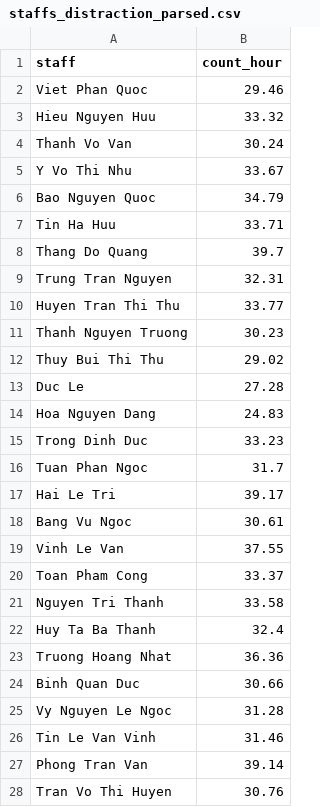
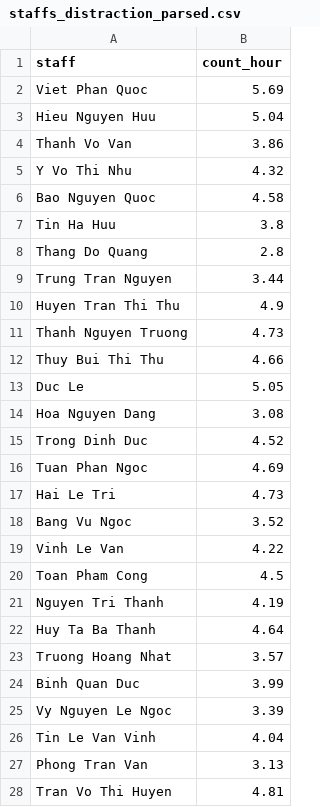
Before and after one commit to greenglobal/data-mining, a CSV file: storage/parsed/staffs_distraction_parsed.csv, drawn as a sheet; only a part is shown; the diff covers the shown part only.

```diff
--- a/storage/parsed/staffs_distraction_parsed.csv
+++ b/storage/parsed/staffs_distraction_parsed.csv
@@ -1,28 +1,28 @@
 "staff","count_hour"
-"Viet Phan Quoc",29.46
-"Hieu Nguyen Huu",33.32
-"Thanh Vo Van",30.24
-"Y Vo Thi Nhu",33.67
-"Bao Nguyen Quoc",34.79
-"Tin Ha Huu",33.71
-"Thang Do Quang",39.7
-"Trung Tran Nguyen",32.31
-"Huyen Tran Thi Thu",33.77
-"Thanh Nguyen Truong",30.23
-"Thuy Bui Thi Thu",29.02
-"Duc Le",27.28
-"Hoa Nguyen Dang",24.83
-"Trong Dinh Duc",33.23
-"Tuan Phan Ngoc",31.7
-"Hai Le Tri",39.17
-"Bang Vu Ngoc",30.61
-"Vinh Le Van",37.55
-"Toan Pham Cong",33.37
-"Nguyen Tri Thanh",33.58
-"Huy Ta Ba Thanh",32.4
-"Truong Hoang Nhat",36.36
-"Binh Quan Duc",30.66
-"Vy Nguyen Le Ngoc",31.28
-"Tin Le Van Vinh",31.46
-"Phong Tran Van",39.14
-"Tran Vo Thi Huyen",30.76
+"Viet Phan Quoc",5.69
+"Hieu Nguyen Huu",5.04
+"Thanh Vo Van",3.86
+"Y Vo Thi Nhu",4.32
+"Bao Nguyen Quoc",4.58
+"Tin Ha Huu",3.8
+"Thang Do Quang",2.8
+"Trung Tran Nguyen",3.44
+"Huyen Tran Thi Thu",4.9
+"Thanh Nguyen Truong",4.73
+"Thuy Bui Thi Thu",4.66
+"Duc Le",5.05
+"Hoa Nguyen Dang",3.08
+"Trong Dinh Duc",4.52
+"Tuan Phan Ngoc",4.69
+"Hai Le Tri",4.73
+"Bang Vu Ngoc",3.52
+"Vinh Le Van",4.22
+"Toan Pham Cong",4.5
+"Nguyen Tri Thanh",4.19
+"Huy Ta Ba Thanh",4.64
+"Truong Hoang Nhat",3.57
+"Binh Quan Duc",3.99
+"Vy Nguyen Le Ngoc",3.39
+"Tin Le Van Vinh",4.04
+"Phong Tran Van",3.13
+"Tran Vo Thi Huyen",4.81
```
Also changed, not shown: 71 edited cells elsewhere in this file, storage/parsed/staffs_bug_parsed.csv, storage/parsed/staffs_estimation_parsed.csv, 14 other files.
